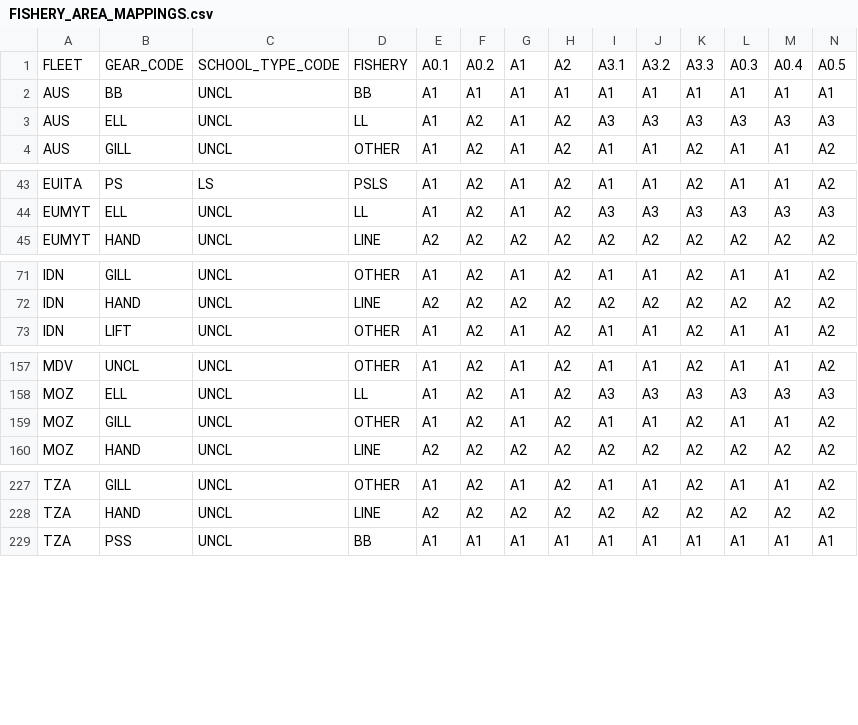
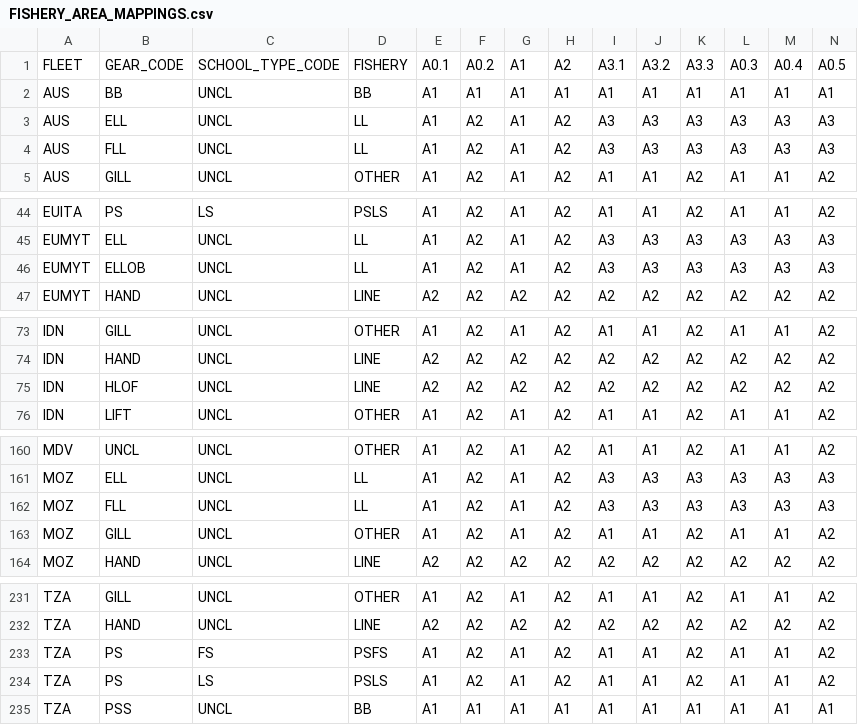
Before and after one commit to iotc-secretariat/iotc-core-assessments-inputs, a CSV file: species/BET/FISHERY_AREA_MAPPINGS.csv, drawn as a sheet; only a part is shown, gaps mark what is left out.

```diff
--- a/species/BET/FISHERY_AREA_MAPPINGS.csv
+++ b/species/BET/FISHERY_AREA_MAPPINGS.csv
@@ -3,2 +3,3 @@ AUS,BB,UNCL,BB,A1,A1,A1,A1,A1,A1,A1,A1,A1,A1
 AUS,ELL,UNCL,LL,A1,A2,A1,A2,A3,A3,A3,A3,A3,A3
+AUS,FLL,UNCL,LL,A1,A2,A1,A2,A3,A3,A3,A3,A3,A3
 AUS,GILL,UNCL,OTHER,A1,A2,A1,A2,A1,A1,A2,A1,A1,A2
@@ -44,2 +45,3 @@ EUITA,PS,LS,PSLS,A1,A2,A1,A2,A1,A1,A2,A1,A1,A2
 EUMYT,ELL,UNCL,LL,A1,A2,A1,A2,A3,A3,A3,A3,A3,A3
+EUMYT,ELLOB,UNCL,LL,A1,A2,A1,A2,A3,A3,A3,A3,A3,A3
 EUMYT,HAND,UNCL,LINE,A2,A2,A2,A2,A2,A2,A2,A2,A2,A2
@@ -72,2 +74,3 @@ IDN,GILL,UNCL,OTHER,A1,A2,A1,A2,A1,A1,A2,A1,A1,A2
 IDN,HAND,UNCL,LINE,A2,A2,A2,A2,A2,A2,A2,A2,A2,A2
+IDN,HLOF,UNCL,LINE,A2,A2,A2,A2,A2,A2,A2,A2,A2,A2
 IDN,LIFT,UNCL,OTHER,A1,A2,A1,A2,A1,A1,A2,A1,A1,A2
@@ -158,2 +161,3 @@ MDV,UNCL,UNCL,OTHER,A1,A2,A1,A2,A1,A1,A2,A1,A1,A2
 MOZ,ELL,UNCL,LL,A1,A2,A1,A2,A3,A3,A3,A3,A3,A3
+MOZ,FLL,UNCL,LL,A1,A2,A1,A2,A3,A3,A3,A3,A3,A3
 MOZ,GILL,UNCL,OTHER,A1,A2,A1,A2,A1,A1,A2,A1,A1,A2
@@ -228,2 +232,4 @@ TZA,GILL,UNCL,OTHER,A1,A2,A1,A2,A1,A1,A2,A1,A1,A2
 TZA,HAND,UNCL,LINE,A2,A2,A2,A2,A2,A2,A2,A2,A2,A2
+TZA,PS,FS,PSFS,A1,A2,A1,A2,A1,A1,A2,A1,A1,A2
+TZA,PS,LS,PSLS,A1,A2,A1,A2,A1,A1,A2,A1,A1,A2
 TZA,PSS,UNCL,BB,A1,A1,A1,A1,A1,A1,A1,A1,A1,A1
```
Also changed, not shown: species/YFT/FISHERY_AREA_MAPPINGS.csv, 10 other files.
